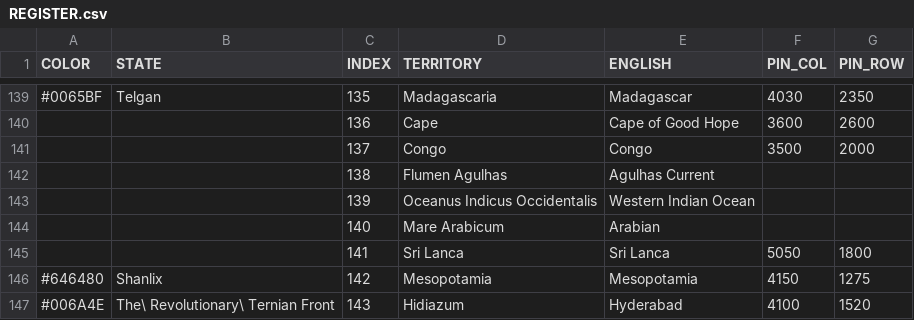
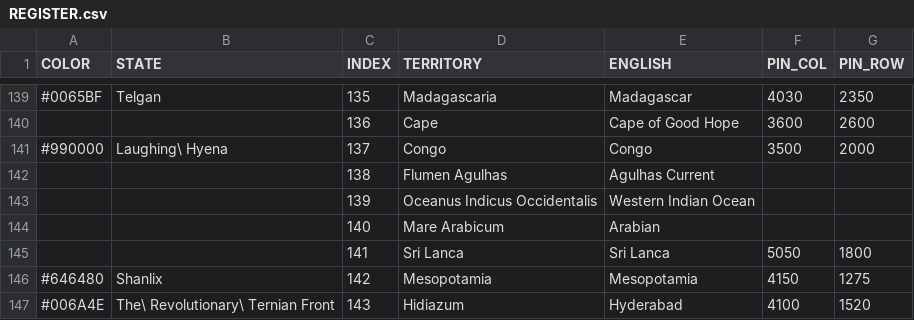
Before and after one commit to MountAye/map-nationstates-philosophers, a CSV file: REGISTER.csv, drawn as a sheet; only a part is shown, gaps mark what is left out.

Commit message:
expand Laughing Hyena

```diff
--- a/REGISTER.csv
+++ b/REGISTER.csv
@@ -140,3 +140,3 @@ COLOR,STATE,INDEX,TERRITORY,ENGLISH,PIN_COL,PIN_ROW
 ,,136,Cape,Cape of Good Hope,3600,2600
-,,137,Congo,Congo,3500,2000
+#990000,Laughing\ Hyena,137,Congo,Congo,3500,2000
 ,,138,Flumen Agulhas,Agulhas Current,,
```
Also changed, not shown: 1 other file.
